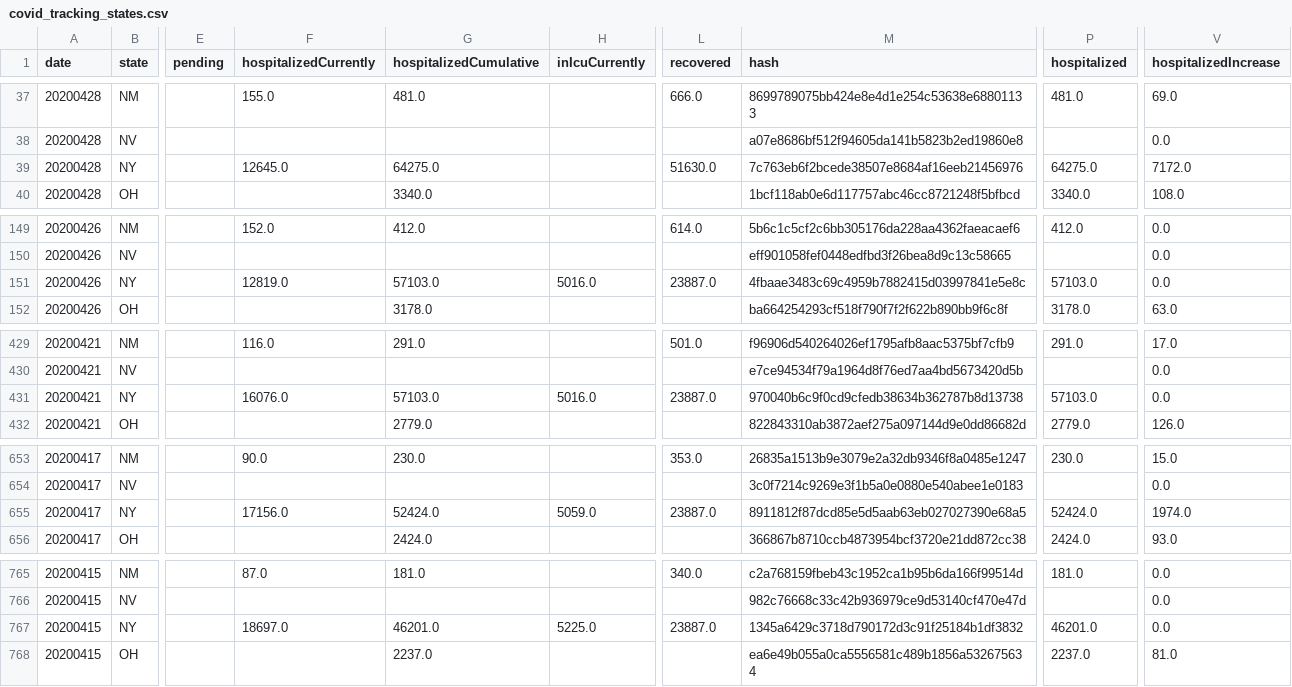
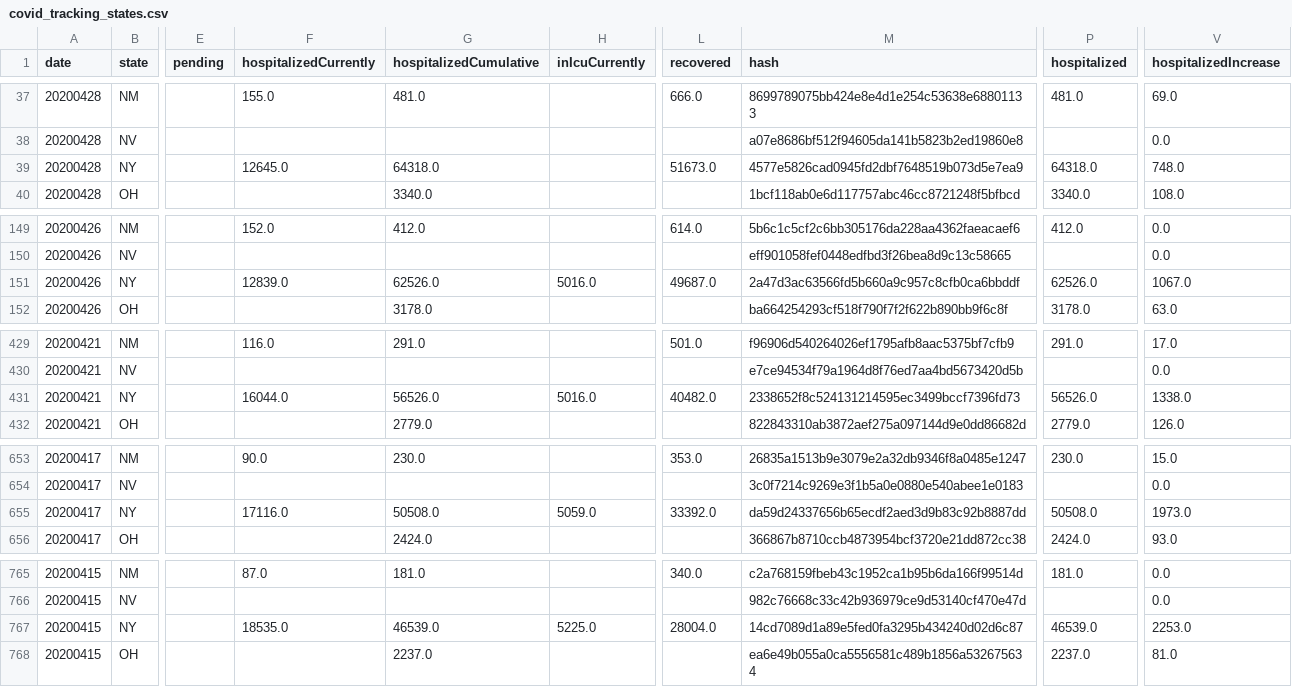
Before and after one commit to bschram/covid-data-public, a CSV file: data/covid-tracking/covid_tracking_states.csv, drawn as a sheet; only a part is shown, gaps mark what is left out; the diff covers the shown part only; the diff names each change by its address in the sheet, - before the commit and + after, or states it on an @@ line.

```diff
--- a/data/covid-tracking/covid_tracking_states.csv
+++ b/data/covid-tracking/covid_tracking_states.csv
-G39 (hospitalizedCumulative): 64275.0
+G39 (hospitalizedCumulative): 64318.0
-L39 (recovered): 51630.0
+L39 (recovered): 51673.0
-M39 (hash): 7c763eb6f2bcede38507e8684af16eeb21456976
+M39 (hash): 4577e5826cad0945fd2dbf7648519b073d5e7ea9
-P39 (hospitalized): 64275.0
+P39 (hospitalized): 64318.0
-V39 (hospitalizedIncrease): 7172.0
+V39 (hospitalizedIncrease): 748.0
-F151 (hospitalizedCurrently): 12819.0
+F151 (hospitalizedCurrently): 12839.0
-G151 (hospitalizedCumulative): 57103.0
+G151 (hospitalizedCumulative): 62526.0
-L151 (recovered): 23887.0
+L151 (recovered): 49687.0
-M151 (hash): 4fbaae3483c69c4959b7882415d03997841e5e8c
+M151 (hash): 2a47d3ac63566fd5b660a9c957c8cfb0ca6bbddf
-P151 (hospitalized): 57103.0
+P151 (hospitalized): 62526.0
-V151 (hospitalizedIncrease): 0.0
+V151 (hospitalizedIncrease): 1067.0
-F431 (hospitalizedCurrently): 16076.0
+F431 (hospitalizedCurrently): 16044.0
-G431 (hospitalizedCumulative): 57103.0
+G431 (hospitalizedCumulative): 56526.0
-L431 (recovered): 23887.0
+L431 (recovered): 40482.0
-M431 (hash): 970040b6c9f0cd9cfedb38634b362787b8d13738
+M431 (hash): 2338652f8c524131214595ec3499bccf7396fd73
-P431 (hospitalized): 57103.0
+P431 (hospitalized): 56526.0
-V431 (hospitalizedIncrease): 0.0
+V431 (hospitalizedIncrease): 1338.0
-F655 (hospitalizedCurrently): 17156.0
+F655 (hospitalizedCurrently): 17116.0
-G655 (hospitalizedCumulative): 52424.0
+G655 (hospitalizedCumulative): 50508.0
-L655 (recovered): 23887.0
+L655 (recovered): 33392.0
-M655 (hash): 8911812f87dcd85e5d5aab63eb027027390e68a5
+M655 (hash): da59d24337656b65ecdf2aed3d9b83c92b8887dd
-P655 (hospitalized): 52424.0
+P655 (hospitalized): 50508.0
-V655 (hospitalizedIncrease): 1974.0
+V655 (hospitalizedIncrease): 1973.0
-F767 (hospitalizedCurrently): 18697.0
+F767 (hospitalizedCurrently): 18535.0
-G767 (hospitalizedCumulative): 46201.0
+G767 (hospitalizedCumulative): 46539.0
-L767 (recovered): 23887.0
+L767 (recovered): 28004.0
-M767 (hash): 1345a6429c3718d790172d3c91f25184b1df3832
+M767 (hash): 14cd7089d1a89e5fed0fa3295b434240d02d6c87
-P767 (hospitalized): 46201.0
+P767 (hospitalized): 46539.0
-V767 (hospitalizedIncrease): 0.0
+V767 (hospitalizedIncrease): 2253.0
```
Also changed, not shown: 71 edited cells elsewhere in this file, 6 other files.
